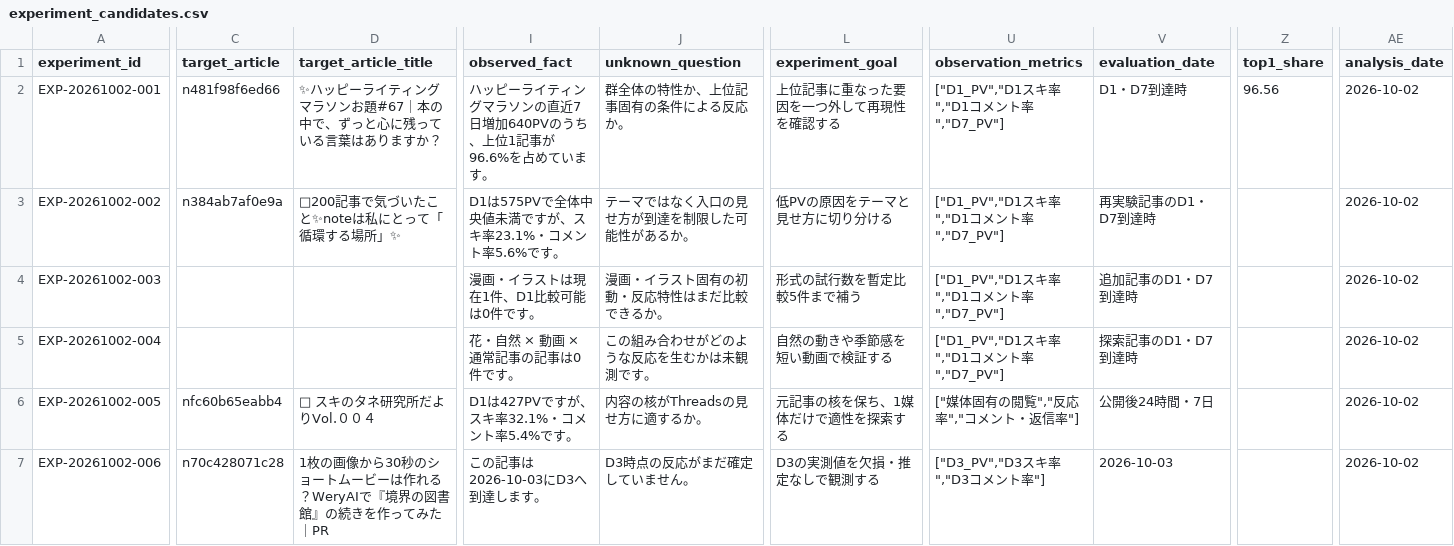
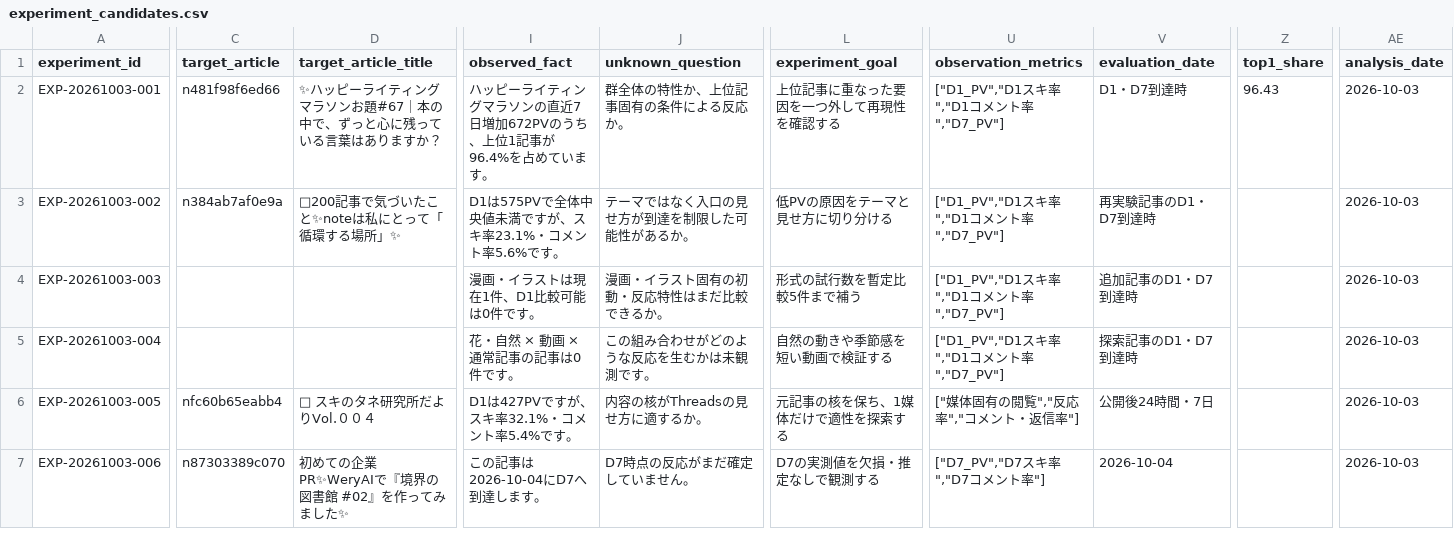
Before and after one commit to compass-miki-creator/note-stats-dashboard, a CSV file: data/experiment_candidates.csv, drawn as a sheet; only a part is shown, gaps mark what is left out; the diff covers the shown part only; the diff names each change by its address in the sheet, - before the commit and + after, or states it on an @@ line.

```diff
--- a/data/experiment_candidates.csv
+++ b/data/experiment_candidates.csv
-A2 (experiment_id): EXP-20261002-001
+A2 (experiment_id): EXP-20261003-001
-I2 (observed_fact): …7日増加640PVのうち、上位1記事が96.6%を占めて…
+I2 (observed_fact): …7日増加672PVのうち、上位1記事が96.4%を占めて…
-Z2 (top1_share): 96.56
+Z2 (top1_share): 96.43
-AE2:AE7 (analysis_date): 2026-10-02
+AE2:AE7 (analysis_date): 2026-10-03
-A3 (experiment_id): EXP-20261002-002
+A3 (experiment_id): EXP-20261003-002
-A4 (experiment_id): EXP-20261002-003
+A4 (experiment_id): EXP-20261003-003
-A5 (experiment_id): EXP-20261002-004
+A5 (experiment_id): EXP-20261003-004
-A6 (experiment_id): EXP-20261002-005
+A6 (experiment_id): EXP-20261003-005
-A7 (experiment_id): EXP-20261002-006
+A7 (experiment_id): EXP-20261003-006
-C7 (target_article): n70c428071c28
+C7 (target_article): n87303389c070
-D7 (target_article_title): 1枚の画像から30秒のショートムービーは作れる？WeryAIで『境界の図書館』の続きを作ってみた｜PR
+D7 (target_article_title): 初めての企業PR✨WeryAIで『境界の図書館 #02』を作ってみました✨
-I7 (observed_fact): この記事は2026-10-03にD3へ到達します。
+I7 (observed_fact): この記事は2026-10-04にD7へ到達します。
-J7 (unknown_question): D3時点の反応がまだ確定していません。
+J7 (unknown_question): D7時点の反応がまだ確定していません。
-L7 (experiment_goal): D3の実測値を欠損・推定なしで観測する
+L7 (experiment_goal): D7の実測値を欠損・推定なしで観測する
-U7 (observation_metrics): ["D3_PV","D3スキ率","D3コメント率"]
+U7 (observation_metrics): ["D7_PV","D7スキ率","D7コメント率"]
-V7 (evaluation_date): 2026-10-03
+V7 (evaluation_date): 2026-10-04
```
Also changed, not shown: 1 edited cell elsewhere in this file, data/asset_articles.csv, data/daily_summary.csv, 15 other files.
